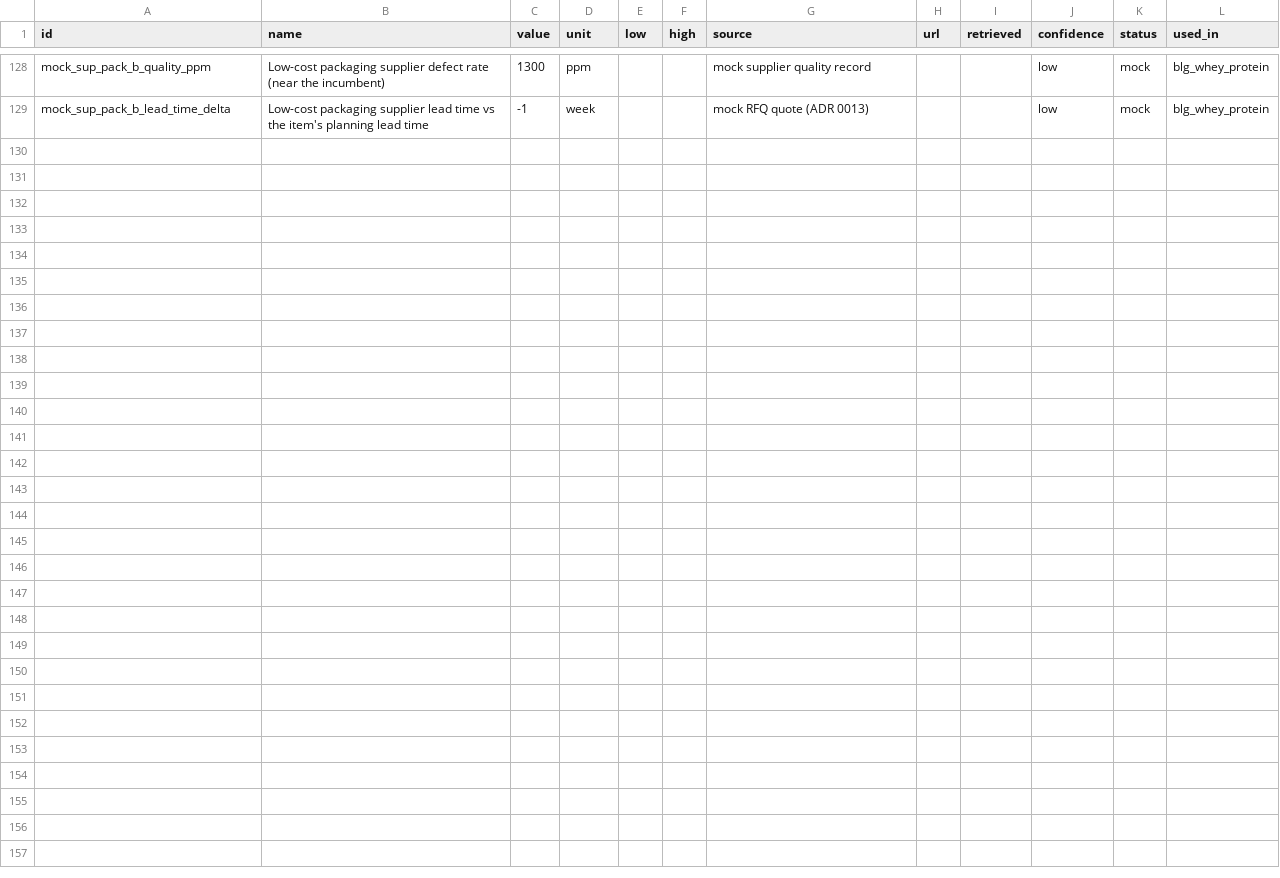
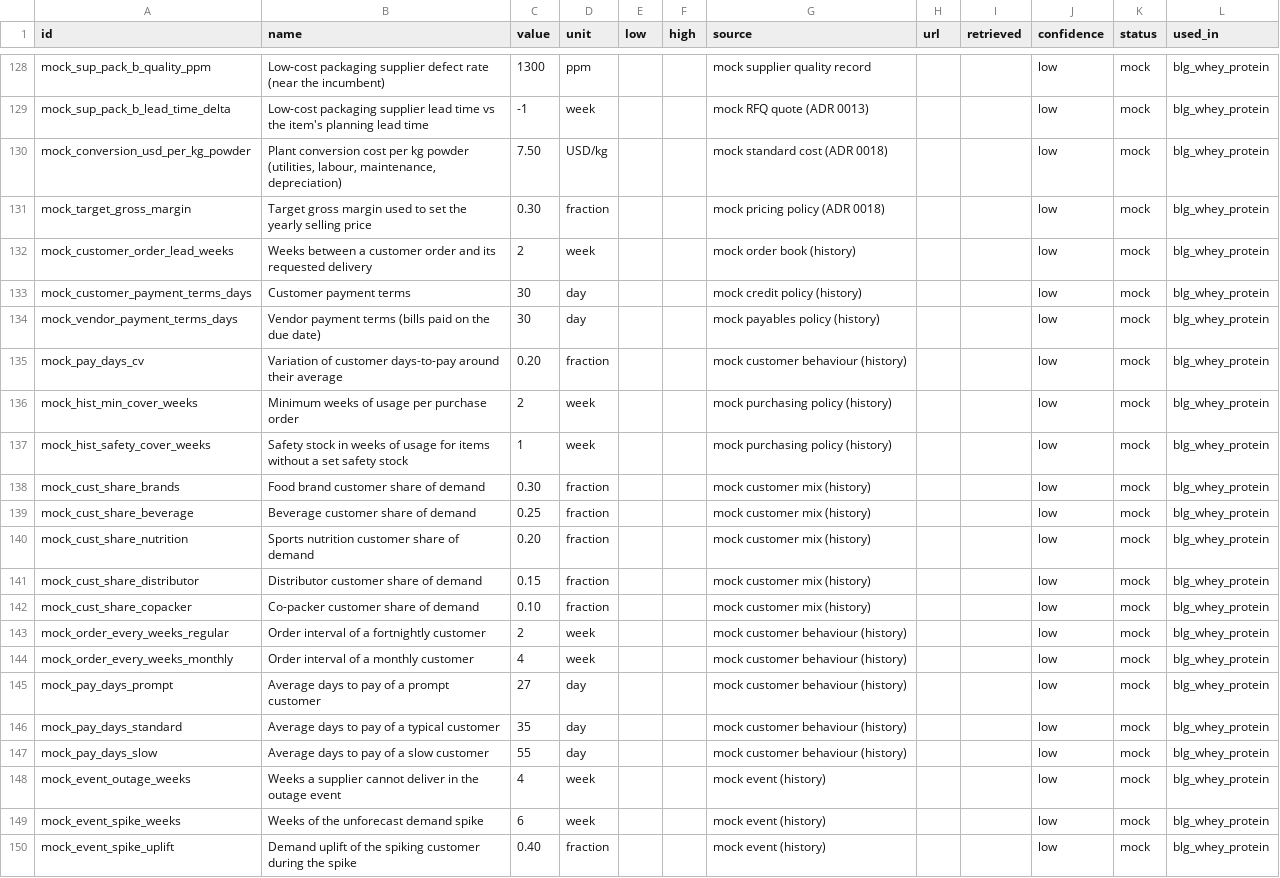
Before and after one commit to ariel-salvador/supply-chain-planning, a CSV file: knowledge/assumptions.csv, drawn as a sheet; only a part is shown, gaps mark what is left out; the diff names each change by its address in the sheet, - before the commit and + after, or states it on an @@ line.

```diff
--- a/knowledge/assumptions.csv
+++ b/knowledge/assumptions.csv
+row 130: mock_conversion_usd_per_kg_powder | Plant conversion cost per kg powder (utilities, labour, maintenance, depreciation) | 7.50 | USD/kg |  |  | mock standard cost (ADR 0018) |  |  | low | mock | blg_whey_protein
+row 131: mock_target_gross_margin | Target gross margin used to set the yearly selling price | 0.30 | fraction |  |  | mock pricing policy (ADR 0018) |  |  | low | mock | blg_whey_protein
+row 132: mock_customer_order_lead_weeks | Weeks between a customer order and its requested delivery | 2 | week |  |  | mock order book (history) |  |  | low | mock | blg_whey_protein
+row 133: mock_customer_payment_terms_days | Customer payment terms | 30 | day |  |  | mock credit policy (history) |  |  | low | mock | blg_whey_protein
+row 134: mock_vendor_payment_terms_days | Vendor payment terms (bills paid on the due date) | 30 | day |  |  | mock payables policy (history) |  |  | low | mock | blg_whey_protein
+row 135: mock_pay_days_cv | Variation of customer days-to-pay around their average | 0.20 | fraction |  |  | mock customer behaviour (history) |  |  | low | mock | blg_whey_protein
+row 136: mock_hist_min_cover_weeks | Minimum weeks of usage per purchase order | 2 | week |  |  | mock purchasing policy (history) |  |  | low | mock | blg_whey_protein
+row 137: mock_hist_safety_cover_weeks | Safety stock in weeks of usage for items without a set safety stock | 1 | week |  |  | mock purchasing policy (history) |  |  | low | mock | blg_whey_protein
+row 138: mock_cust_share_brands | Food brand customer share of demand | 0.30 | fraction |  |  | mock customer mix (history) |  |  | low | mock | blg_whey_protein
+row 139: mock_cust_share_beverage | Beverage customer share of demand | 0.25 | fraction |  |  | mock customer mix (history) |  |  | low | mock | blg_whey_protein
+row 140: mock_cust_share_nutrition | Sports nutrition customer share of demand | 0.20 | fraction |  |  | mock customer mix (history) |  |  | low | mock | blg_whey_protein
+row 141: mock_cust_share_distributor | Distributor customer share of demand | 0.15 | fraction |  |  | mock customer mix (history) |  |  | low | mock | blg_whey_protein
+row 142: mock_cust_share_copacker | Co-packer customer share of demand | 0.10 | fraction |  |  | mock customer mix (history) |  |  | low | mock | blg_whey_protein
+row 143: mock_order_every_weeks_regular | Order interval of a fortnightly customer | 2 | week |  |  | mock customer behaviour (history) |  |  | low | mock | blg_whey_protein
+row 144: mock_order_every_weeks_monthly | Order interval of a monthly customer | 4 | week |  |  | mock customer behaviour (history) |  |  | low | mock | blg_whey_protein
+row 145: mock_pay_days_prompt | Average days to pay of a prompt customer | 27 | day |  |  | mock customer behaviour (history) |  |  | low | mock | blg_whey_protein
+row 146: mock_pay_days_standard | Average days to pay of a typical customer | 35 | day |  |  | mock customer behaviour (history) |  |  | low | mock | blg_whey_protein
+row 147: mock_pay_days_slow | Average days to pay of a slow customer | 55 | day |  |  | mock customer behaviour (history) |  |  | low | mock | blg_whey_protein
+row 148: mock_event_outage_weeks | Weeks a supplier cannot deliver in the outage event | 4 | week |  |  | mock event (history) |  |  | low | mock | blg_whey_protein
+row 149: mock_event_spike_weeks | Weeks of the unforecast demand spike | 6 | week |  |  | mock event (history) |  |  | low | mock | blg_whey_protein
+row 150: mock_event_spike_uplift | Demand uplift of the spiking customer during the spike | 0.40 | fraction |  |  | mock event (history) |  |  | low | mock | blg_whey_protein
```
Also changed, not shown: 6 other files.
